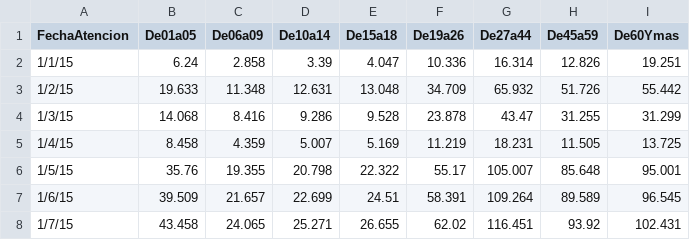
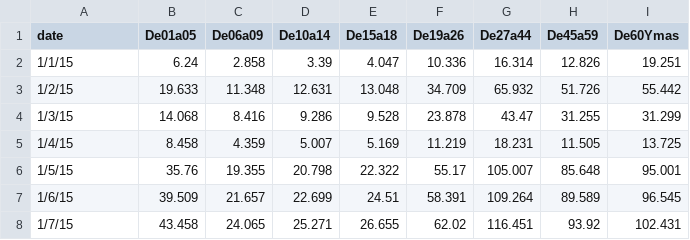
Before and after one commit to eduardoeslava/eduardoeslava.github.io, a TSV file: ar/data1.tsv, drawn as a sheet; only a part is shown.

Commit message:
Update data1.tsv

```diff
--- a/ar/data1.tsv
+++ b/ar/data1.tsv
@@ -1,2 +1,2 @@
-FechaAtencion	De01a05 	De06a09	De10a14	De15a18 	De19a26	De27a44	De45a59	De60Ymas
+date	De01a05 	De06a09	De10a14	De15a18 	De19a26	De27a44	De45a59	De60Ymas
 1/1/15	6.24	2.858	3.39	4.047	10.336	16.314	12.826	19.251
```
